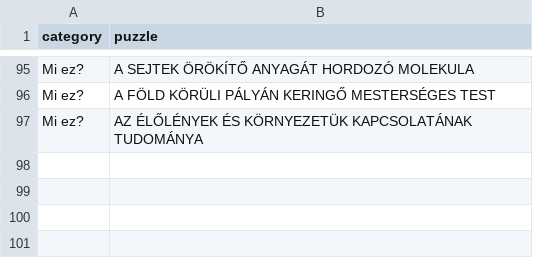
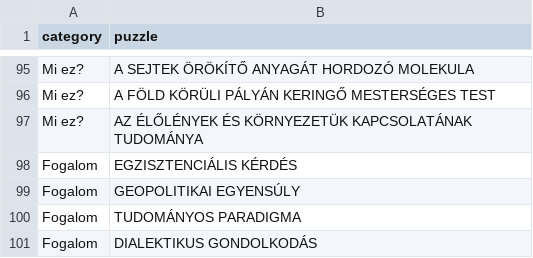
Before and after one commit to goli2hun/kriszwheel, a CSV file: data/high.csv, drawn as a sheet; only a part is shown, gaps mark what is left out; the diff names each change by its address in the sheet, - before the commit and + after, or states it on an @@ line.

Commit message:
Restore high.csv to 100 valid puzzles

```diff
--- a/data/high.csv
+++ b/data/high.csv
+row 98: Fogalom | EGZISZTENCIÁLIS KÉRDÉS
+row 99: Fogalom | GEOPOLITIKAI EGYENSÚLY
+row 100: Fogalom | TUDOMÁNYOS PARADIGMA
+row 101: Fogalom | DIALEKTIKUS GONDOLKODÁS
```
